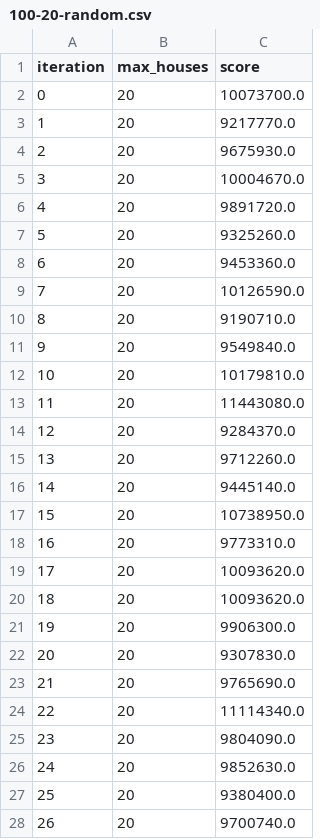
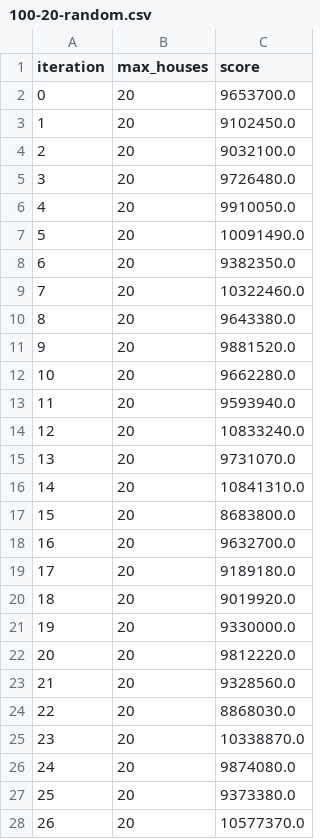
Before and after one commit to JopRijks/AmstelHague-Beckstraat-boys, a CSV file: code/results/100-20-random.csv, drawn as a sheet; only a part is shown; the diff covers the shown part only.

```diff
--- a/code/results/100-20-random.csv
+++ b/code/results/100-20-random.csv
@@ -1,28 +1,28 @@
 iteration,max_houses,score
-0,20,10073700.0
-1,20,9217770.0
-2,20,9675930.0
-3,20,10004670.0
-4,20,9891720.0
-5,20,9325260.0
-6,20,9453360.0
-7,20,10126590.0
-8,20,9190710.0
-9,20,9549840.0
-10,20,10179810.0
-11,20,11443080.0
-12,20,9284370.0
-13,20,9712260.0
-14,20,9445140.0
-15,20,10738950.0
-16,20,9773310.0
-17,20,10093620.0
-18,20,10093620.0
-19,20,9906300.0
-20,20,9307830.0
-21,20,9765690.0
-22,20,11114340.0
-23,20,9804090.0
-24,20,9852630.0
-25,20,9380400.0
-26,20,9700740.0
+0,20,9653700.0
+1,20,9102450.0
+2,20,9032100.0
+3,20,9726480.0
+4,20,9910050.0
+5,20,10091490.0
+6,20,9382350.0
+7,20,10322460.0
+8,20,9643380.0
+9,20,9881520.0
+10,20,9662280.0
+11,20,9593940.0
+12,20,10833240.0
+13,20,9731070.0
+14,20,10841310.0
+15,20,8683800.0
+16,20,9632700.0
+17,20,9189180.0
+18,20,9019920.0
+19,20,9330000.0
+20,20,9812220.0
+21,20,9328560.0
+22,20,8868030.0
+23,20,10338870.0
+24,20,9874080.0
+25,20,9373380.0
+26,20,10577370.0
```
Also changed, not shown: 73 edited cells elsewhere in this file, 5 other files.
